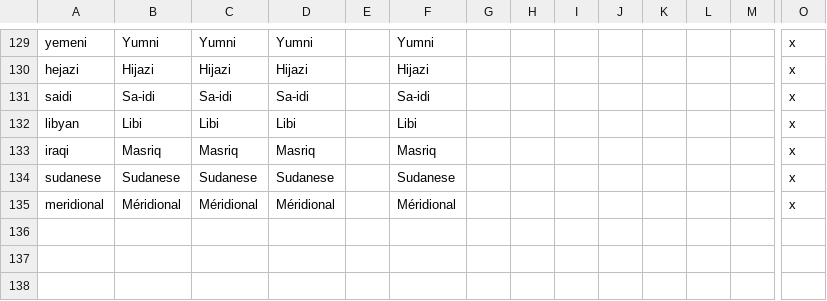
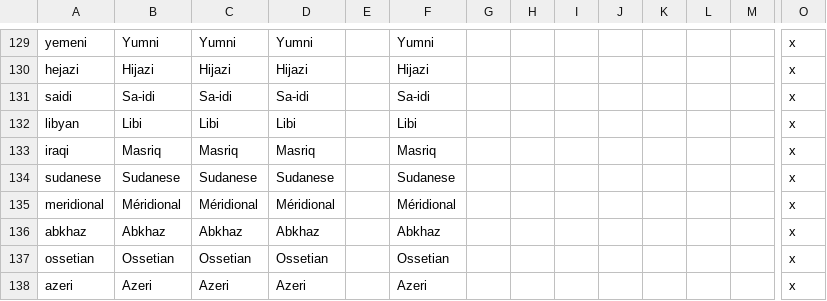
Before and after one commit to JonStryker/europe-mod, a CSV file: Europe/localisation/1_cultures.csv, drawn as a sheet; only a part is shown, gaps mark what is left out; rows hold the shown columns only; the diff names each change by its address in the sheet, - before the commit and + after, or states it on an @@ line.

```diff
--- a/Europe/localisation/1_cultures.csv
+++ b/Europe/localisation/1_cultures.csv
+row 136: abkhaz | Abkhaz | Abkhaz | Abkhaz |  | Abkhaz |  |  |  |  |  |  |  | x
+row 137: ossetian | Ossetian | Ossetian | Ossetian |  | Ossetian |  |  |  |  |  |  |  | x
+row 138: azeri | Azeri | Azeri | Azeri |  | Azeri |  |  |  |  |  |  |  | x
```
Also changed, not shown: 28 other files.
